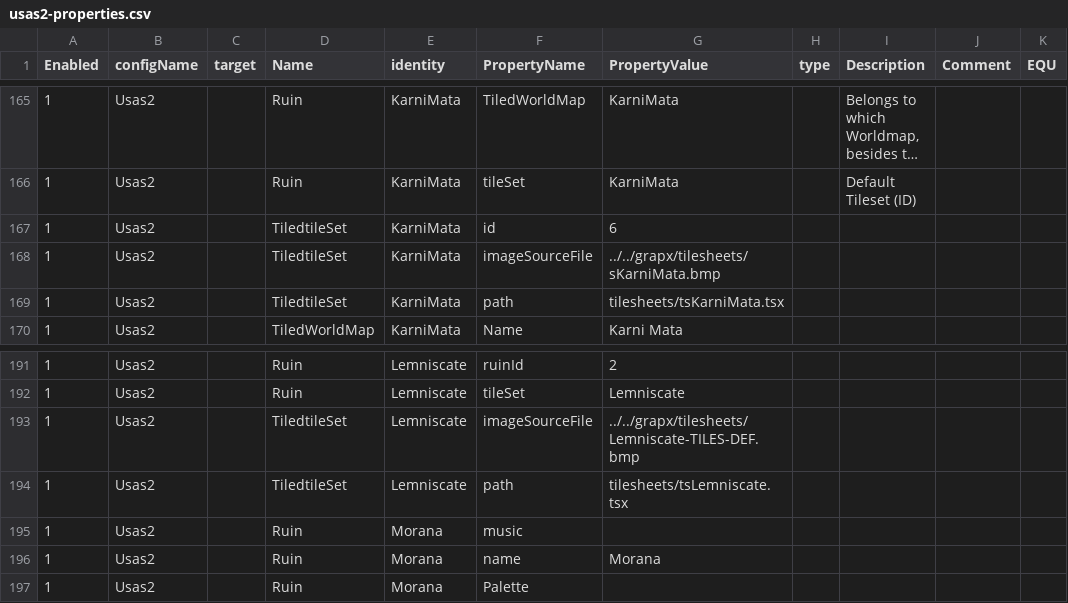
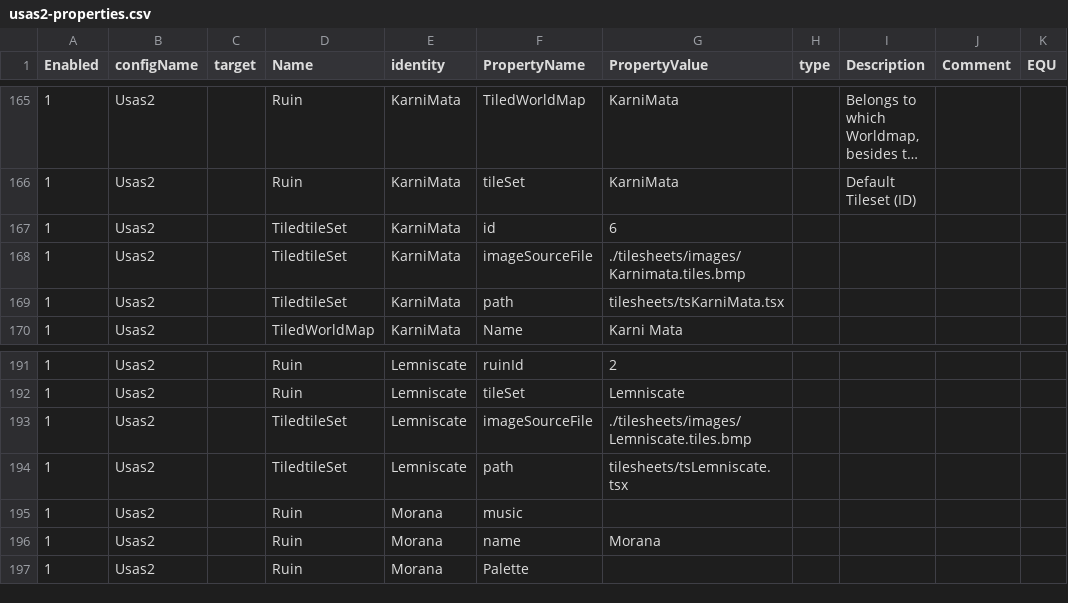
Before and after one commit to BartNorakomi/Usas2, a CSV file: usas2-properties.csv, drawn as a sheet; only a part is shown, gaps mark what is left out; long unchanged cells end in …; the diff names each change by its address in the sheet, - before the commit and + after, or states it on an @@ line.

```diff
--- a/usas2-properties.csv
+++ b/usas2-properties.csv
-G168 (PropertyValue): ../../grapx/tilesheets/sKarniMata.bmp
+G168 (PropertyValue): ./tilesheets/images/Karnimata.tiles.bmp
-G193 (PropertyValue): ../../grapx/tilesheets/Lemniscate-TILES-DEF.bmp
+G193 (PropertyValue): ./tilesheets/images/Lemniscate.tiles.bmp
```
Also changed, not shown: 1 other file.
